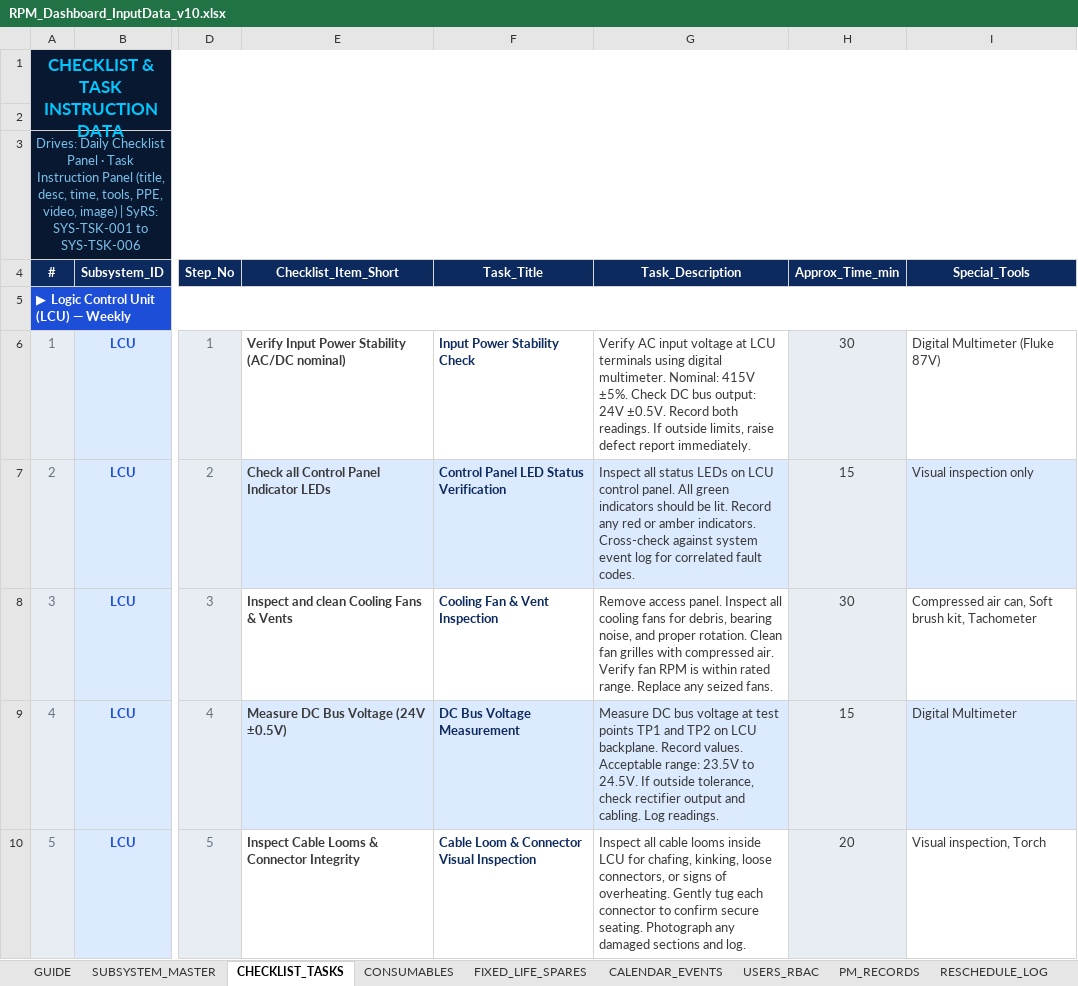
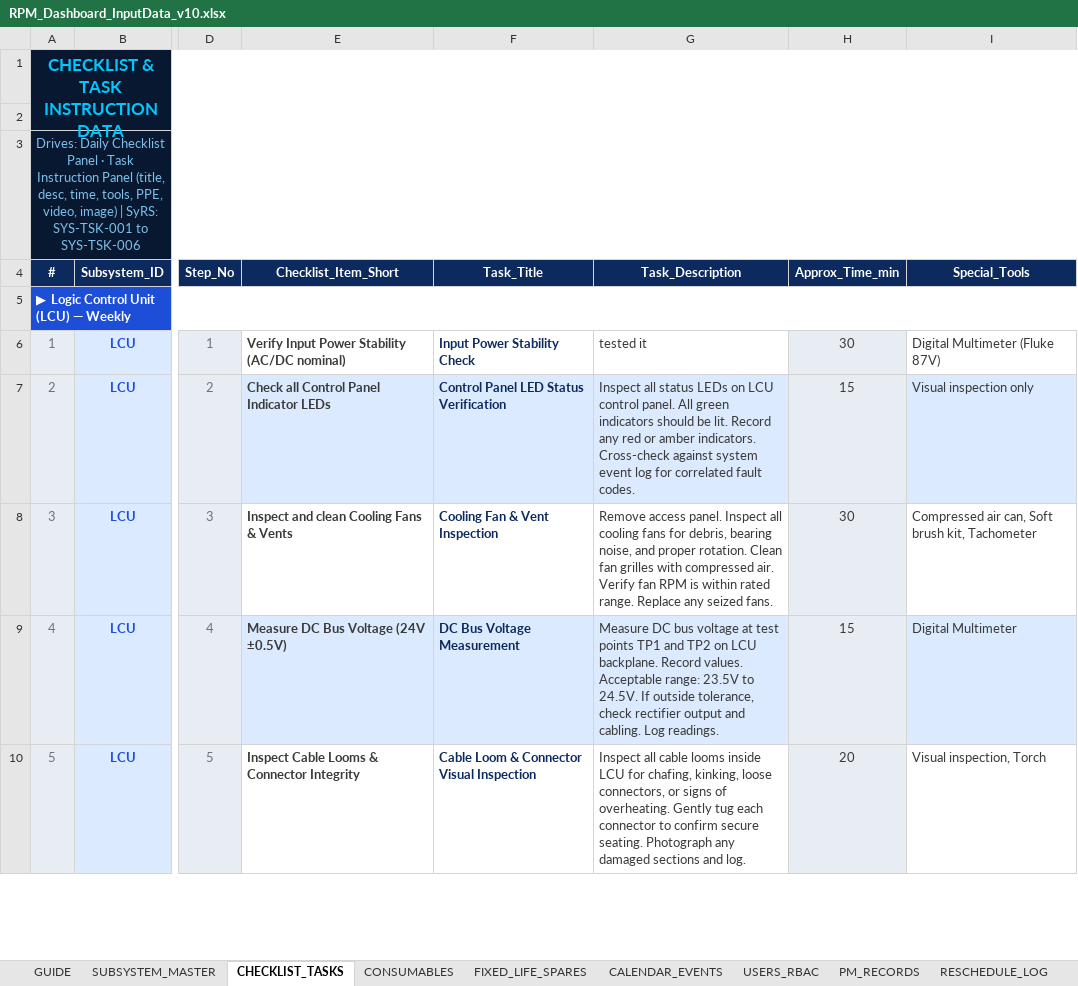
Before and after one commit to IARUJ-SHARMA/-DASHBOARD-BACKEND, an Excel workbook: RPM_Dashboard_InputData_v10.xlsx, sheet CHECKLIST_TASKS, drawn as a sheet; only a part is shown, gaps mark what is left out; values as stored, in another font and other column widths than the file's, no borders; the diff names each change by its address in the sheet, - before the commit and + after, or states it on an @@ line.

```diff
--- a/RPM_Dashboard_InputData_v10.xlsx (sheet CHECKLIST_TASKS)
+++ b/RPM_Dashboard_InputData_v10.xlsx (sheet CHECKLIST_TASKS)
-G6 (Task_Description): Verify AC input voltage at LCU terminals using digital multimeter. Nominal: 415V ±5%. Check DC bus output: 24V ±0.5V. Record both readings. If outside limits, raise defect report immediately.
+G6 (Task_Description): tested it
```
Also changed, not shown: 4 other files.
